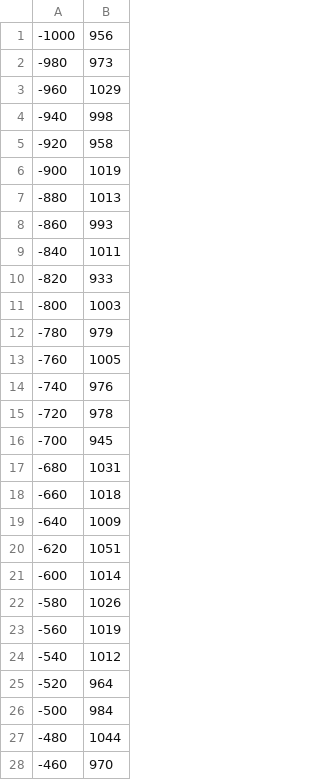
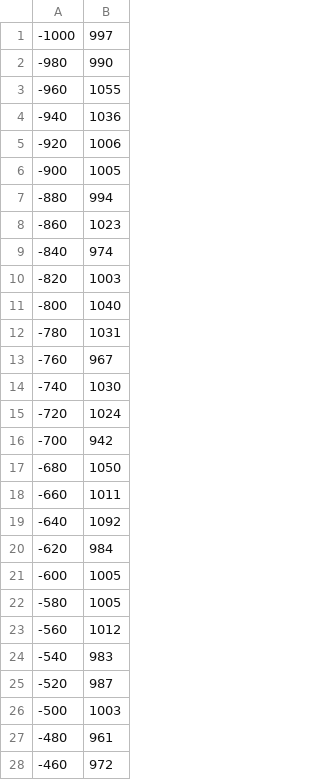
Before and after one commit to MatejGomboc/Neural-Networks, a CSV file: neural_networks/neural_networks_testing/rand_test_output_histogram_double.csv, drawn as a sheet; only a part is shown; the diff covers the shown part only.

```diff
--- a/neural_networks/neural_networks_testing/rand_test_output_histogram_double.csv
+++ b/neural_networks/neural_networks_testing/rand_test_output_histogram_double.csv
@@ -1,28 +1,28 @@
--1000;956
--980;973
--960;1029
--940;998
--920;958
--900;1019
--880;1013
--860;993
--840;1011
--820;933
--800;1003
--780;979
--760;1005
--740;976
--720;978
--700;945
--680;1031
--660;1018
--640;1009
--620;1051
--600;1014
--580;1026
--560;1019
--540;1012
--520;964
--500;984
--480;1044
--460;970
+-1000;997
+-980;990
+-960;1055
+-940;1036
+-920;1006
+-900;1005
+-880;994
+-860;1023
+-840;974
+-820;1003
+-800;1040
+-780;1031
+-760;967
+-740;1030
+-720;1024
+-700;942
+-680;1050
+-660;1011
+-640;1092
+-620;984
+-600;1005
+-580;1005
+-560;1012
+-540;983
+-520;987
+-500;1003
+-480;961
+-460;972
```
Also changed, not shown: 70 edited cells elsewhere in this file, neural_networks/neural_networks_testing/rand_test_output_histogram_int.csv, 58 other files.
